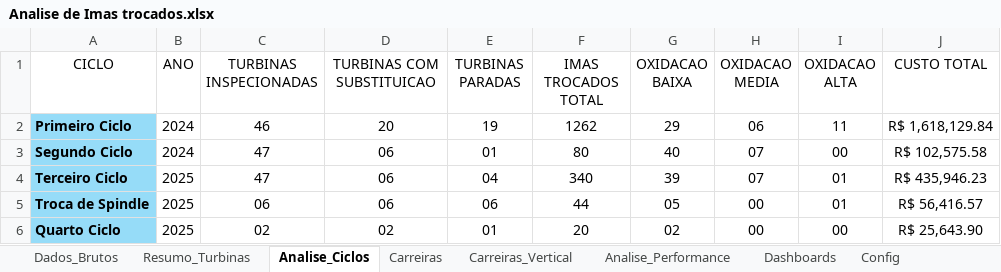
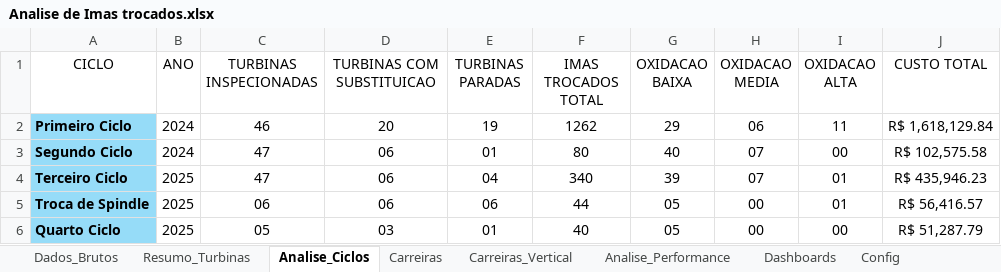
Before and after one commit to deivid0304/dashboard_substituicao_imas_Eolico, an Excel workbook: Analise de Imas trocados.xlsx, sheet Analise_Ciclos, drawn as a sheet; values as stored, in another font and other column widths than the file's, no borders; table styles not drawn; the diff names each change by its address in the sheet, - before the commit and + after, or states it on an @@ line.

```diff
--- a/Analise de Imas trocados.xlsx (sheet Analise_Ciclos)
+++ b/Analise de Imas trocados.xlsx (sheet Analise_Ciclos)
-C6 (TURBINAS INSPECIONADAS): 02
+C6 (TURBINAS INSPECIONADAS): 05
-D6 (TURBINAS COM SUBSTITUICAO): 02
+D6 (TURBINAS COM SUBSTITUICAO): 03
-F6 (IMAS TROCADOS TOTAL): 20
+F6 (IMAS TROCADOS TOTAL): 40
-G6 (OXIDACAO BAIXA): 02
+G6 (OXIDACAO BAIXA): 05
-J6 (CUSTO TOTAL): R$ 25,643.90
+J6 (CUSTO TOTAL): R$ 51,287.79
```
Also changed, not shown: sheet Resumo_Turbinas, sheet Dados_Brutos, sheet Analise_Performance, sheet Dashboards, sheet Carreiras, 1 other file.
